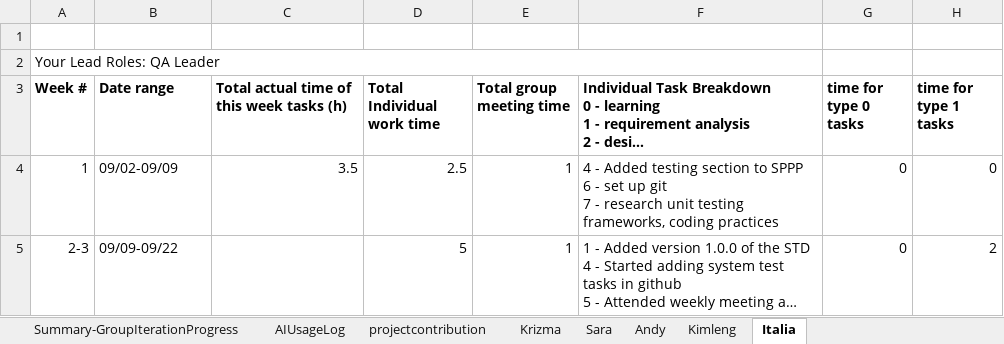
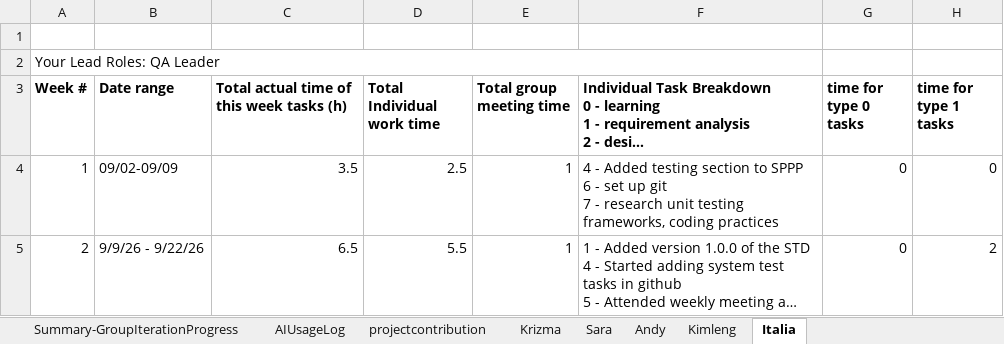
Before and after one commit to BUMETCS673/CS673OLF26P1, an Excel workbook: doc/CS673_ProgressReport_team1.xlsx, sheet Italia, drawn as a sheet; only a part is shown; long unchanged cells end in …; values as stored, in another font and other column widths than the file's, no borders; charts and pictures not drawn; the diff covers the shown part only; the diff names each change by its address in the sheet, - before the commit and + after, or states it on an @@ line.

```diff
--- a/doc/CS673_ProgressReport_team1.xlsx (sheet Italia)
+++ b/doc/CS673_ProgressReport_team1.xlsx (sheet Italia)
-A5 (Week #): 2-3
+A5 (Week #): 2
-B5 (Date range): 09/09-09/22
+B5 (Date range): 9/9/26 - 9/22/26
-C5: (empty)
+C5: 6.5
-D5 (Total Individual work time): 5
+D5 (Total Individual work time): 5.5
```
Also changed, not shown: 3 added rows elsewhere in this sheet, sheet AIUsageLog, sheet Krizma, sheet Summary-GroupIterationProgress, sheet Sara, sheet Andy, sheet Kimleng, 1 more sheet, formulas that keep their value.
